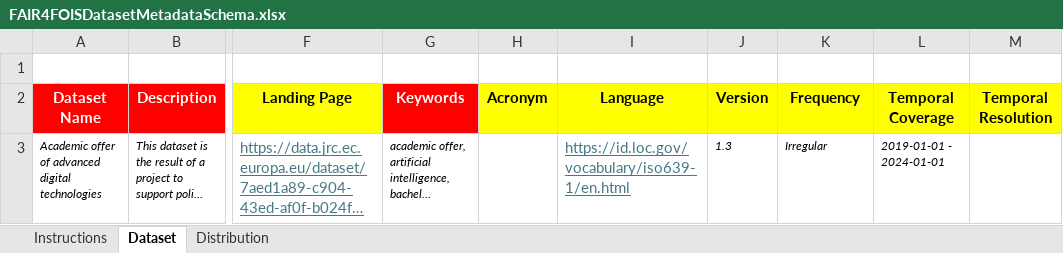
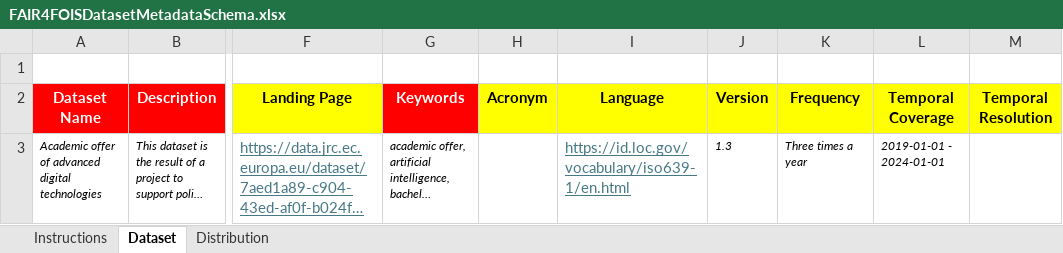
Before and after one commit to luizbonino/fair4fois, an Excel workbook: metadataschemas/FAIR4FOISDatasetMetadataSchema.xlsx, sheet Dataset, drawn as a sheet; only a part is shown, gaps mark what is left out; long unchanged cells end in …; values as stored, in another font and other column widths than the file's, no borders; the diff names each change by its address in the sheet, - before the commit and + after, or states it on an @@ line.

```diff
--- a/metadataschemas/FAIR4FOISDatasetMetadataSchema.xlsx (sheet Dataset)
+++ b/metadataschemas/FAIR4FOISDatasetMetadataSchema.xlsx (sheet Dataset)
-K3 (Frequency): Irregular
+K3 (Frequency): Three times a year
```
Also changed, not shown: 4 other files.
